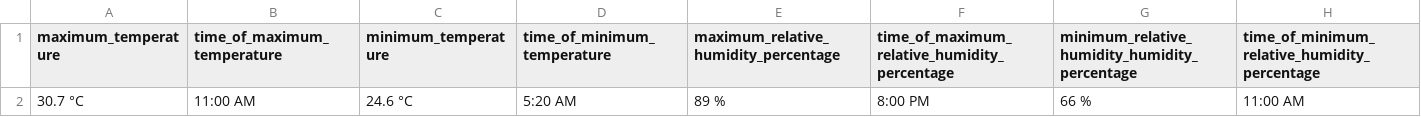
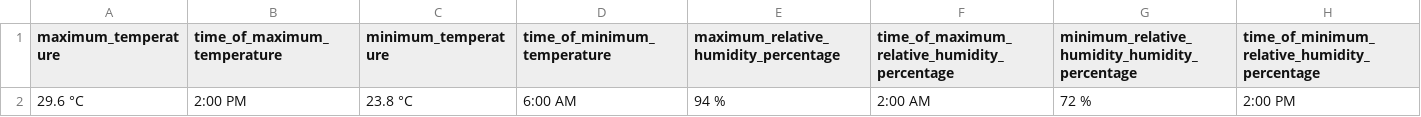
Before and after one commit to christianebacani/PAGASA-Weather-Data-Pipeline, a CSV file: data/stage/daily_weather_forecast/temperature_and_relative_humidity.csv, drawn as a sheet; removed rows and columns are numbered as before the commit, all else as after; the diff names each change by its address in the sheet, - before the commit and + after, or states it on an @@ line.

```diff
--- a/data/stage/daily_weather_forecast/temperature_and_relative_humidity.csv
+++ b/data/stage/daily_weather_forecast/temperature_and_relative_humidity.csv
-row 2: 30.7 °C | 11:00 AM | 24.6 °C | 5:20 AM | 89 % | 8:00 PM | 66 % | 11:00 AM
+row 2: 29.6 °C | 2:00 PM | 23.8 °C | 6:00 AM | 94 % | 2:00 AM | 72 % | 2:00 PM
```
Also changed, not shown: data/stage/daily_weather_forecast/forecast_weather_conditions.csv, data/stage/daily_weather_forecast/forecast_wind_and_coastal_water_conditions.csv, 2 other files.
